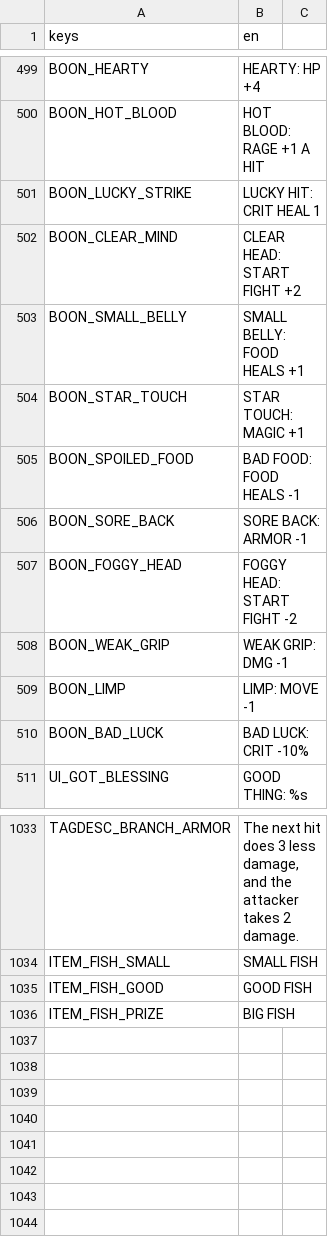
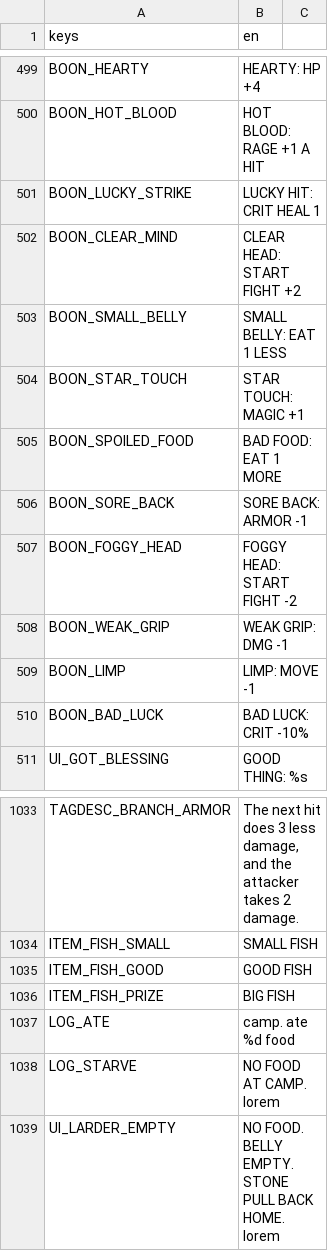
Before and after one commit to BrandonSigil/lodestone, a CSV file: game/text/placeholder.csv, drawn as a sheet; only a part is shown, gaps mark what is left out.

```diff
--- a/game/text/placeholder.csv
+++ b/game/text/placeholder.csv
@@ -502,5 +502,5 @@ BOON_LUCKY_STRIKE,LUCKY HIT: CRIT HEAL 1
 BOON_CLEAR_MIND,CLEAR HEAD: START FIGHT +2
-BOON_SMALL_BELLY,SMALL BELLY: FOOD HEALS +1
+BOON_SMALL_BELLY,SMALL BELLY: EAT 1 LESS
 BOON_STAR_TOUCH,STAR TOUCH: MAGIC +1
-BOON_SPOILED_FOOD,BAD FOOD: FOOD HEALS -1
+BOON_SPOILED_FOOD,BAD FOOD: EAT 1 MORE
 BOON_SORE_BACK,SORE BACK: ARMOR -1
@@ -1036 +1036,4 @@ ITEM_FISH_GOOD,GOOD FISH
 ITEM_FISH_PRIZE,BIG FISH
+LOG_ATE,camp. ate %d food
+LOG_STARVE,NO FOOD AT CAMP. lorem
+UI_LARDER_EMPTY,NO FOOD. BELLY EMPTY. STONE PULL BACK HOME. lorem
```
Also changed, not shown: game/data/boons.csv, game/data/morale.csv, 21 other files.
